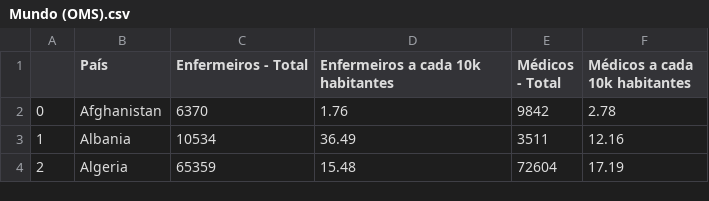
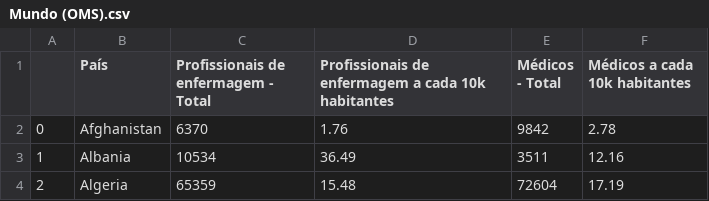
Before and after one commit to ra-ysa/publichealth, a CSV file: data/processed/Mundo (OMS).csv, drawn as a sheet; only a part is shown.

```diff
--- a/data/processed/Mundo (OMS).csv
+++ b/data/processed/Mundo (OMS).csv
@@ -1,2 +1,2 @@
-,País,Enfermeiros - Total,Enfermeiros a cada 10k habitantes,Médicos - Total,Médicos a cada 10k habitantes
+,País,Profissionais de enfermagem - Total,Profissionais de enfermagem a cada 10k habitantes,Médicos - Total,Médicos a cada 10k habitantes
 0,Afghanistan,6370,1.76,9842,2.78
```
Also changed, not shown: 1 other file.
